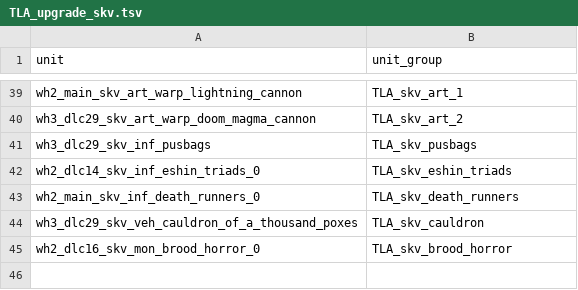
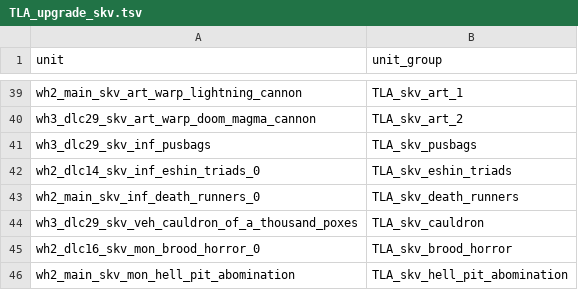
Before and after one commit to zverofaust/WarbandUpgradeExpanded, a TSV file: db/unit_to_unit_group_junctions_tables/TLA_upgrade_skv.tsv, drawn as a sheet; only a part is shown, gaps mark what is left out; the diff names each change by its address in the sheet, - before the commit and + after, or states it on an @@ line.

Commit message:
Add Hell Pit Abomination upgrade from Brood Horror

```diff
--- a/db/unit_to_unit_group_junctions_tables/TLA_upgrade_skv.tsv
+++ b/db/unit_to_unit_group_junctions_tables/TLA_upgrade_skv.tsv
+row 46: wh2_main_skv_mon_hell_pit_abomination | TLA_skv_hell_pit_abomination
```
